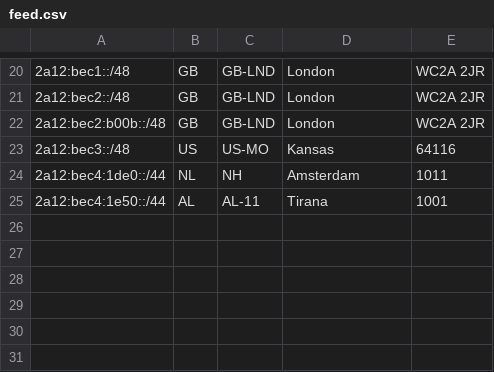
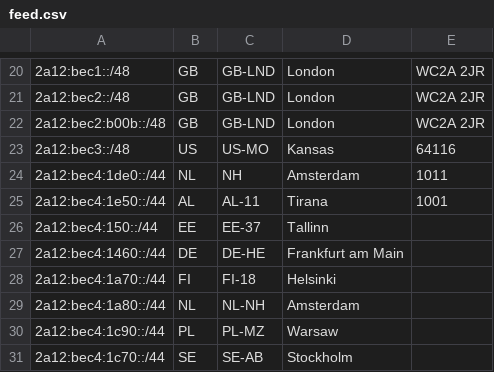
Before and after one commit to Scaleblade/geofeed, a CSV file: feed.csv, drawn as a sheet; only a part is shown, gaps mark what is left out; the diff names each change by its address in the sheet, - before the commit and + after, or states it on an @@ line.

Commit message:
Client ranges

```diff
--- a/feed.csv
+++ b/feed.csv
+row 26: 2a12:bec4:150::/44 | EE | EE-37 | Tallinn
+row 27: 2a12:bec4:1460::/44 | DE | DE-HE | Frankfurt am Main
+row 28: 2a12:bec4:1a70::/44 | FI | FI-18 | Helsinki
+row 29: 2a12:bec4:1a80::/44 | NL | NL-NH | Amsterdam
+row 30: 2a12:bec4:1c90::/44 | PL | PL-MZ | Warsaw
+row 31: 2a12:bec4:1c70::/44 | SE | SE-AB | Stockholm
```
